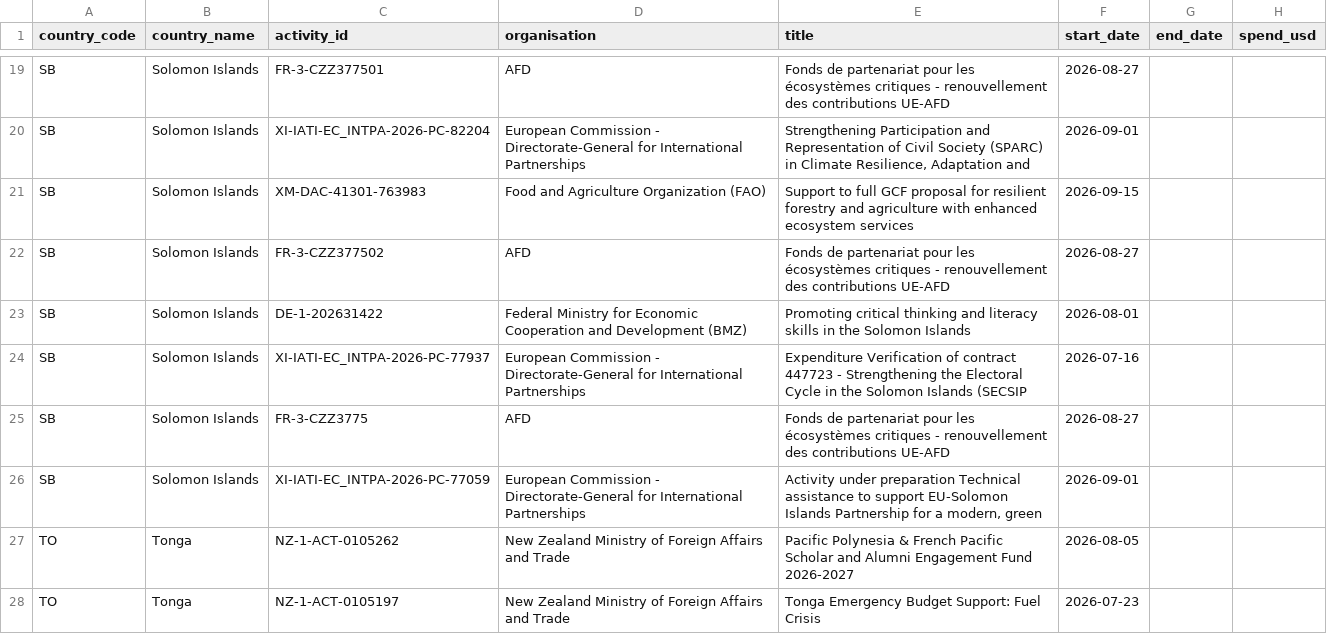
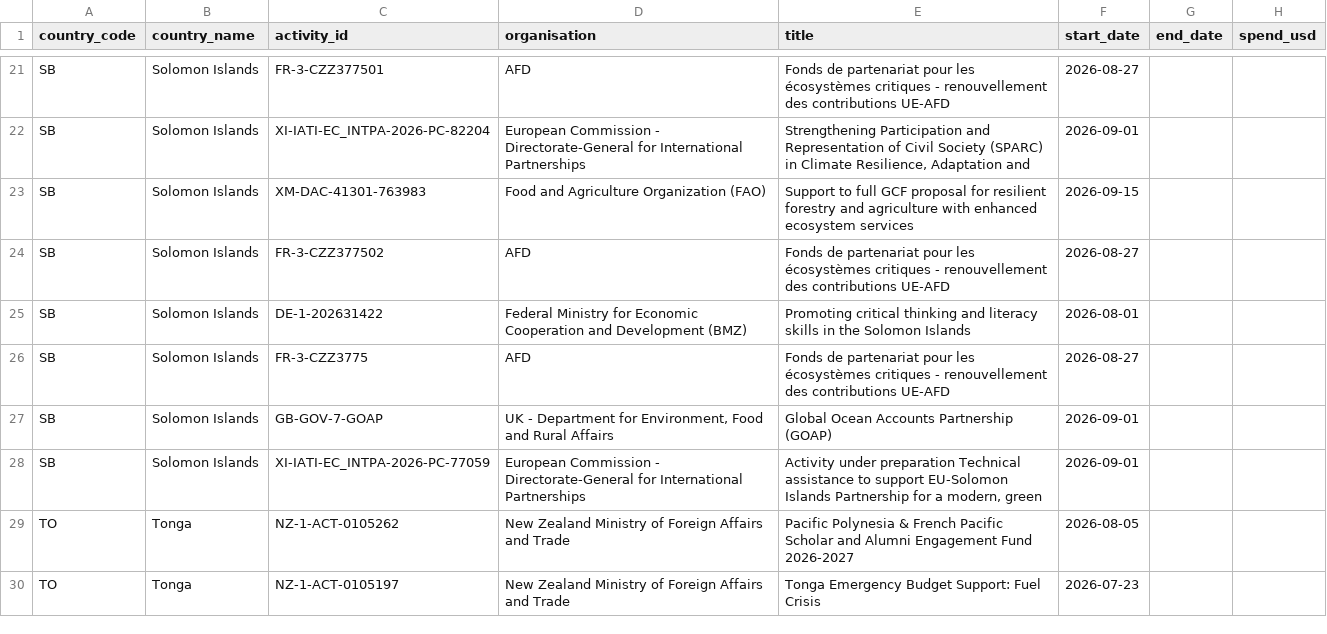
Before and after one commit to intexpagent-01/asa-research, a CSV file: data/new-starts.csv, drawn as a sheet; only a part is shown, gaps mark what is left out; the diff covers the shown part only.

```diff
--- a/data/new-starts.csv
+++ b/data/new-starts.csv
@@ -23,4 +25,4 @@ SB,Solomon Islands,FR-3-CZZ377502,AFD,Fonds de partenariat pour les écosystème
 SB,Solomon Islands,DE-1-202631422,Federal Ministry for Economic Cooperation and Development (BMZ),Promoting critical thinking and literacy skills in the Solomon Islands,2026-08-01,,
-SB,Solomon Islands,XI-IATI-EC_INTPA-2026-PC-77937,European Commission - Directorate-General for International Partnerships,Expenditure Verification of contract 447723 - Strengthening the Electoral Cycle in the Solomon Islands (SECSIP,2026-07-16,,
 SB,Solomon Islands,FR-3-CZZ3775,AFD,Fonds de partenariat pour les écosystèmes critiques - renouvellement des contributions UE-AFD,2026-08-27,,
+SB,Solomon Islands,GB-GOV-7-GOAP,"UK - Department for Environment, Food and Rural Affairs",Global Ocean Accounts Partnership (GOAP),2026-09-01,,
 SB,Solomon Islands,XI-IATI-EC_INTPA-2026-PC-77059,European Commission - Directorate-General for International Partnerships,"Activity under preparation Technical assistance to support EU-Solomon Islands Partnership for a modern, green ",2026-09-01,,
```
Also changed, not shown: 4 added rows elsewhere in this file, data/country-summary.csv, data/data-currency.csv, 33 other files.
